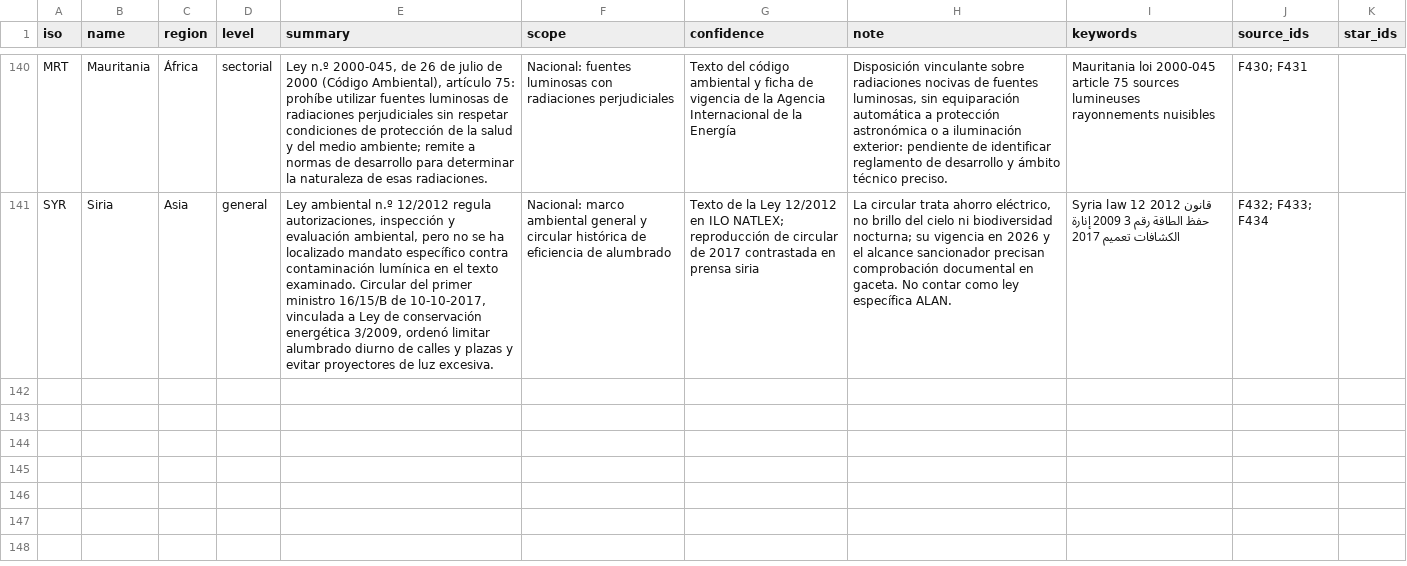
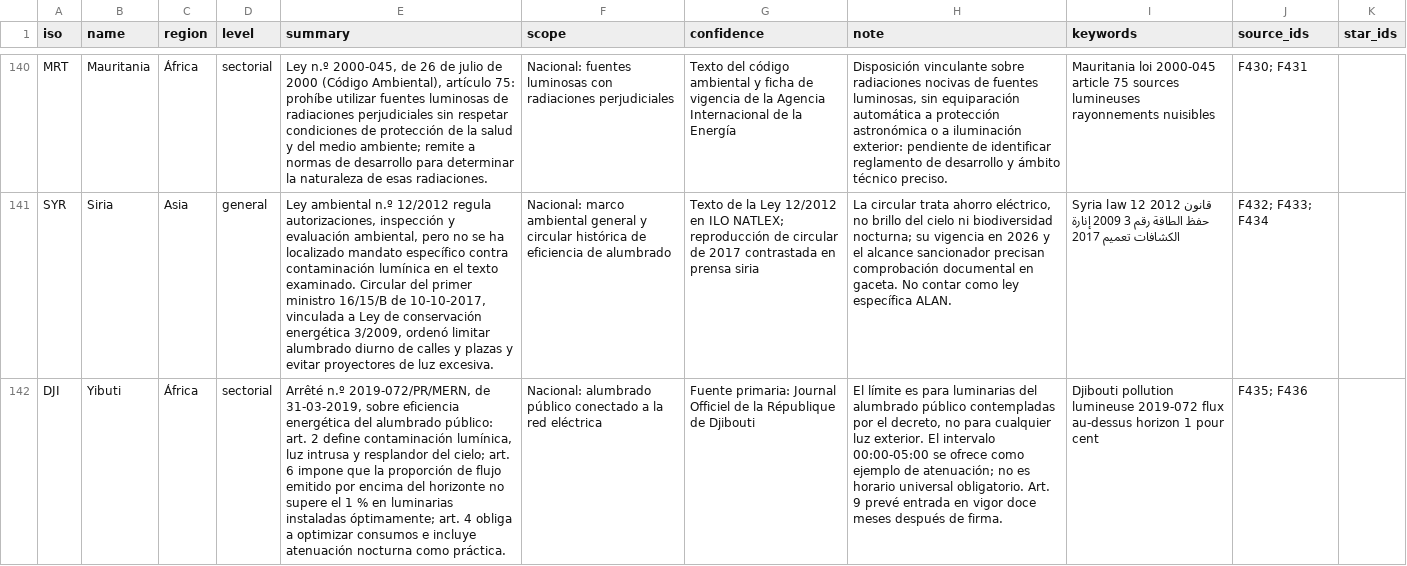
Before and after one commit to pmisson/atlas-luz-nocturna, a CSV file: data/paises.csv, drawn as a sheet; only a part is shown, gaps mark what is left out; the diff covers the shown part only; the diff names each change by its address in the sheet, - before the commit and + after, or states it on an @@ line.

Commit message:
Añadir legislación de Yibuti, Sudán, Timor-Leste y planificación Camboya

```diff
--- a/data/paises.csv
+++ b/data/paises.csv
+row 142: DJI | Yibuti | África | sectorial | Arrêté n.º 2019-072/PR/MERN, de 31-03-2019, sobre eficiencia energética del alumbrado público: art. 2 define contaminación lumínica, luz intrusa y resplandor del cielo; art. 6 impone que la proporción de flujo emitido por encima del horizonte no supere el 1 % en luminarias instaladas óptimamente; art. 4 obliga a optimizar consumos e incluye atenuación nocturna como práctica. | Nacional: alumbrado público conectado a la red eléctrica | Fuente primaria: Journal Officiel de la République de Djibouti | El límite es para luminarias del alumbrado público contempladas por el decreto, no para cualquier luz exterior. El intervalo 00:00-05:00 se ofrece como ejemplo de atenuación; no es horario universal obligatorio. Art. 9 prevé entrada en vigor doce meses después de firma. | Djibouti pollution lumineuse 2019-072 flux au-dessus horizon 1 pour cent | F435; F436
```
Also changed, not shown: 3 added rows elsewhere in this file.
